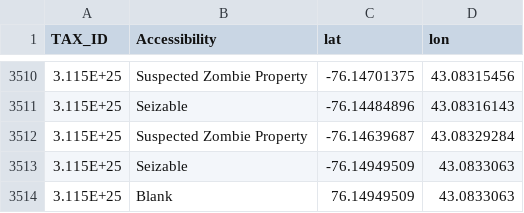
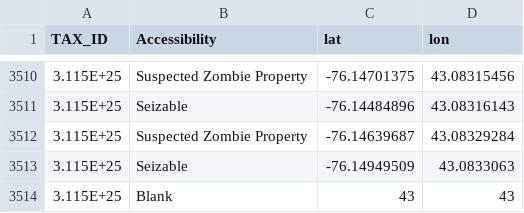
Before and after one commit to subartle/Understanding-Syracuse, a CSV file: Cleaned/Accessibility_09-06-16.csv, drawn as a sheet; only a part is shown, gaps mark what is left out.

Commit message:
Update Accessibility_09-06-16.csv

```diff
--- a/Cleaned/Accessibility_09-06-16.csv
+++ b/Cleaned/Accessibility_09-06-16.csv
@@ -3513,2 +3513,2 @@ TAX_ID,Accessibility,lat,lon
 3.115E+25,Seizable,-76.14949509,43.0833063
-3.115E+25,Blank,76.14949509,43.0833063
+3.115E+25,Blank,43,43
```
